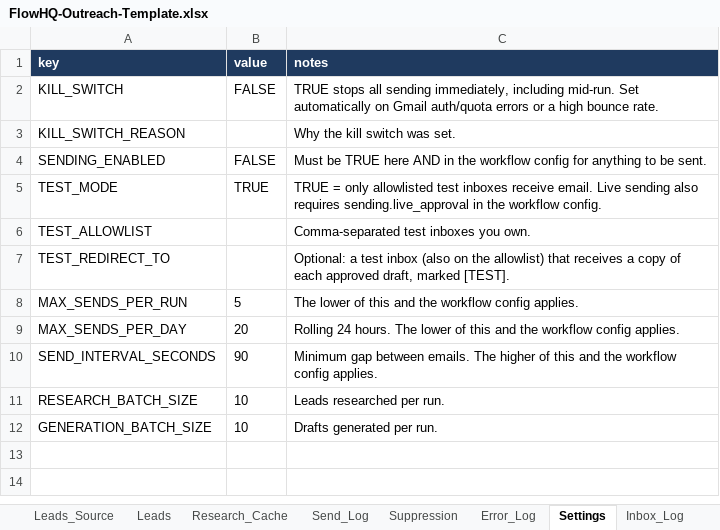
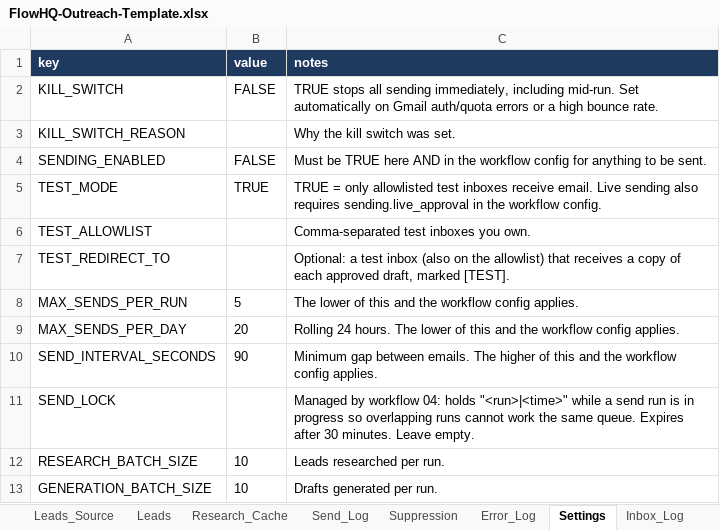
Before and after one commit to vatsal04-02/calling-agent, an Excel workbook: flowhq-outreach/templates/FlowHQ-Outreach-Template.xlsx, sheet Settings, drawn as a sheet; values as stored, in another font and other column widths than the file's, no borders; the diff names each change by its address in the sheet, - before the commit and + after, or states it on an @@ line.

```diff
--- a/flowhq-outreach/templates/FlowHQ-Outreach-Template.xlsx (sheet Settings)
+++ b/flowhq-outreach/templates/FlowHQ-Outreach-Template.xlsx (sheet Settings)
+row 11: SEND_LOCK |  | Managed by workflow 04: holds "<run>|<time>" while a send run is in progress so overlapping runs cannot work the same queue. Expires after 30 minutes. Leave empty.
```
Also changed, not shown: 12 other files.
